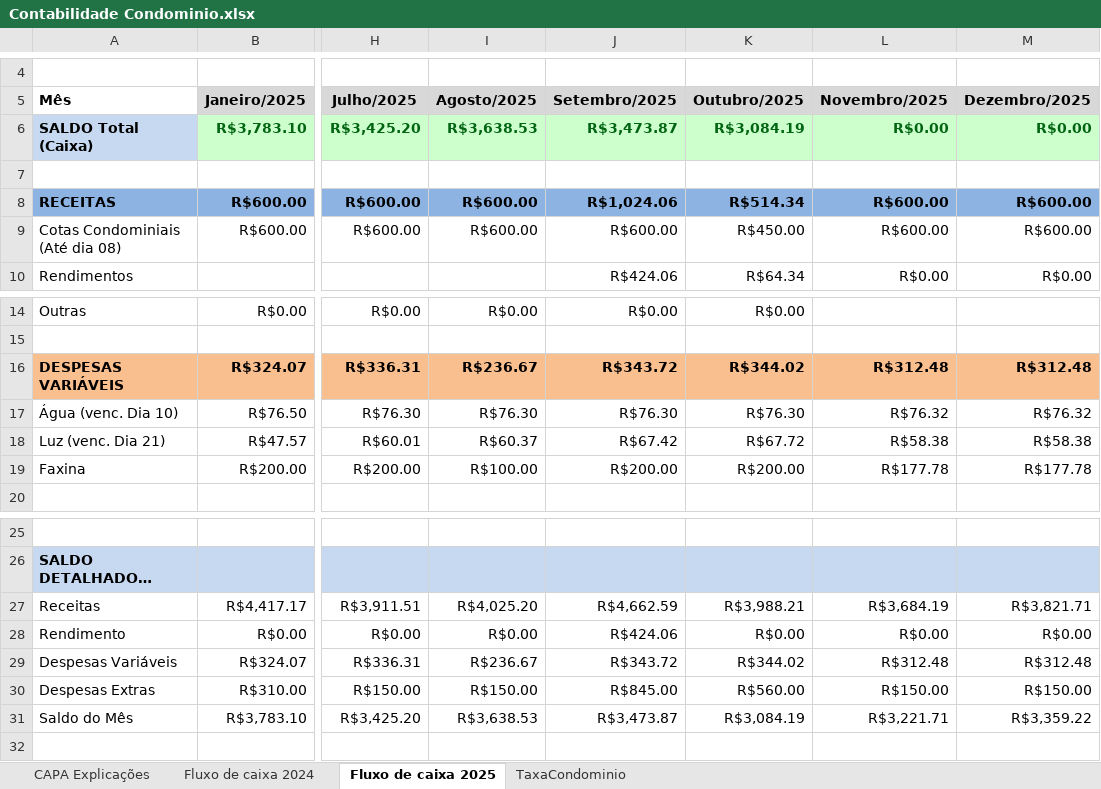
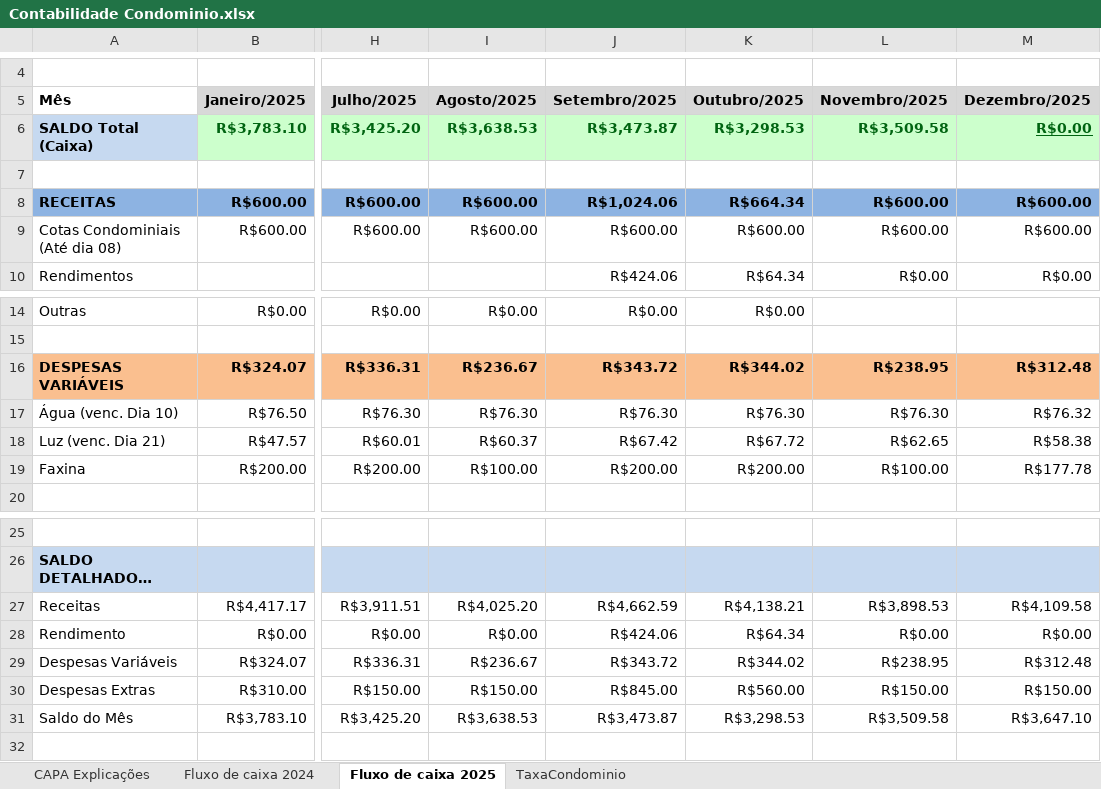
Before and after one commit to dvdspo01/dashboard-condominio-flona117, an Excel workbook: planilhas/Contabilidade Condominio.xlsx, sheet Fluxo de caixa 2025, drawn as a sheet; only a part is shown, gaps mark what is left out; long unchanged cells end in …; values as stored, in another font and other column widths than the file's, no borders; the diff names each change by its address in the sheet, - before the commit and + after, or states it on an @@ line.

Commit message:
atualização novembro

```diff
--- a/planilhas/Contabilidade Condominio.xlsx (sheet Fluxo de caixa 2025)
+++ b/planilhas/Contabilidade Condominio.xlsx (sheet Fluxo de caixa 2025)
-K6 (Outubro/2025): R$3,084.19
+K6 (Outubro/2025): R$3,298.53
-L6 (Novembro/2025): R$0.00
+L6 (Novembro/2025): R$3,509.58
-M6 underline: off
+M6 underline: on
-K8 (Outubro/2025): R$514.34
+K8 (Outubro/2025): R$664.34
-K9 (Outubro/2025): R$450.00
+K9 (Outubro/2025): R$600.00
-L16 (Novembro/2025): R$312.48
+L16 (Novembro/2025): R$238.95
-L17 (Novembro/2025): R$76.32
+L17 (Novembro/2025): R$76.30
-L18 (Novembro/2025): R$58.38
+L18 (Novembro/2025): R$62.65
-L19 (Novembro/2025): R$177.78
+L19 (Novembro/2025): R$100.00
-K27 (Outubro/2025): R$3,988.21
+K27 (Outubro/2025): R$4,138.21
-L27 (Novembro/2025): R$3,684.19
+L27 (Novembro/2025): R$3,898.53
-M27 (Dezembro/2025): R$3,821.71
+M27 (Dezembro/2025): R$4,109.58
-K28 (Outubro/2025): R$0.00
+K28 (Outubro/2025): R$64.34
-L29 (Novembro/2025): R$312.48
+L29 (Novembro/2025): R$238.95
-K31 (Outubro/2025): R$3,084.19
+K31 (Outubro/2025): R$3,298.53
-L31 (Novembro/2025): R$3,221.71
+L31 (Novembro/2025): R$3,509.58
-M31 (Dezembro/2025): R$3,359.22
+M31 (Dezembro/2025): R$3,647.10
```
Also changed, not shown: sheet TaxaCondominio.
